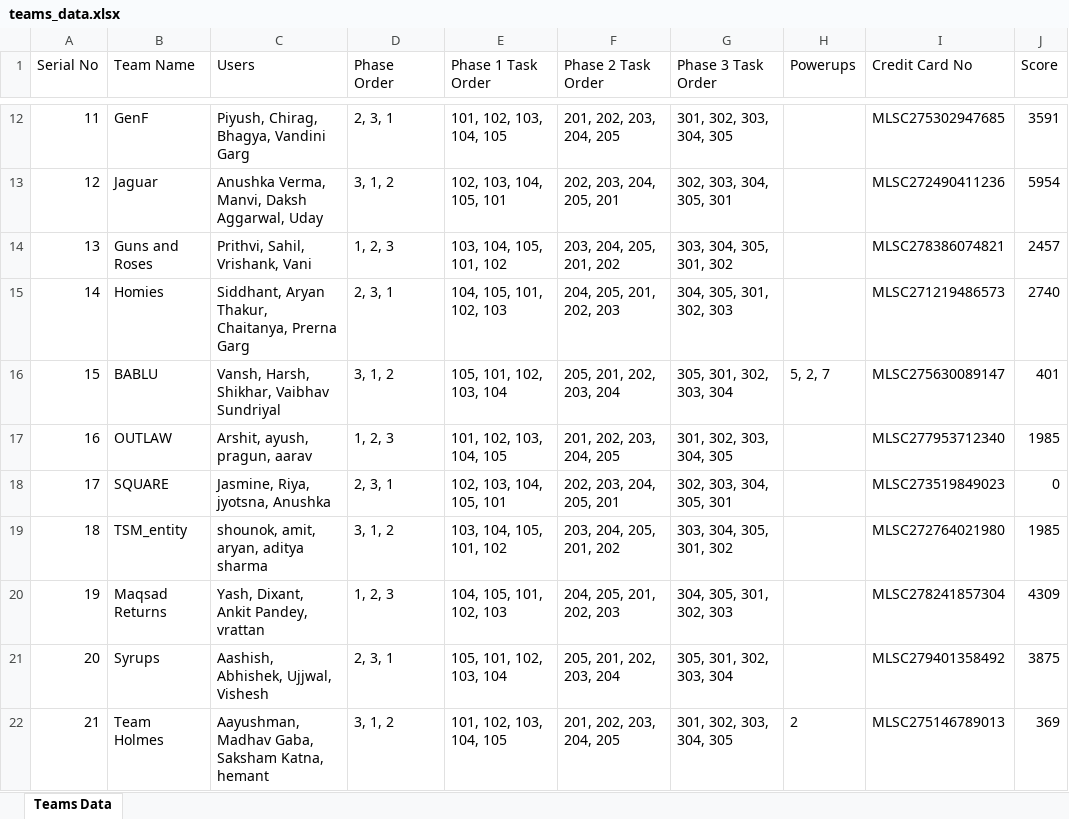
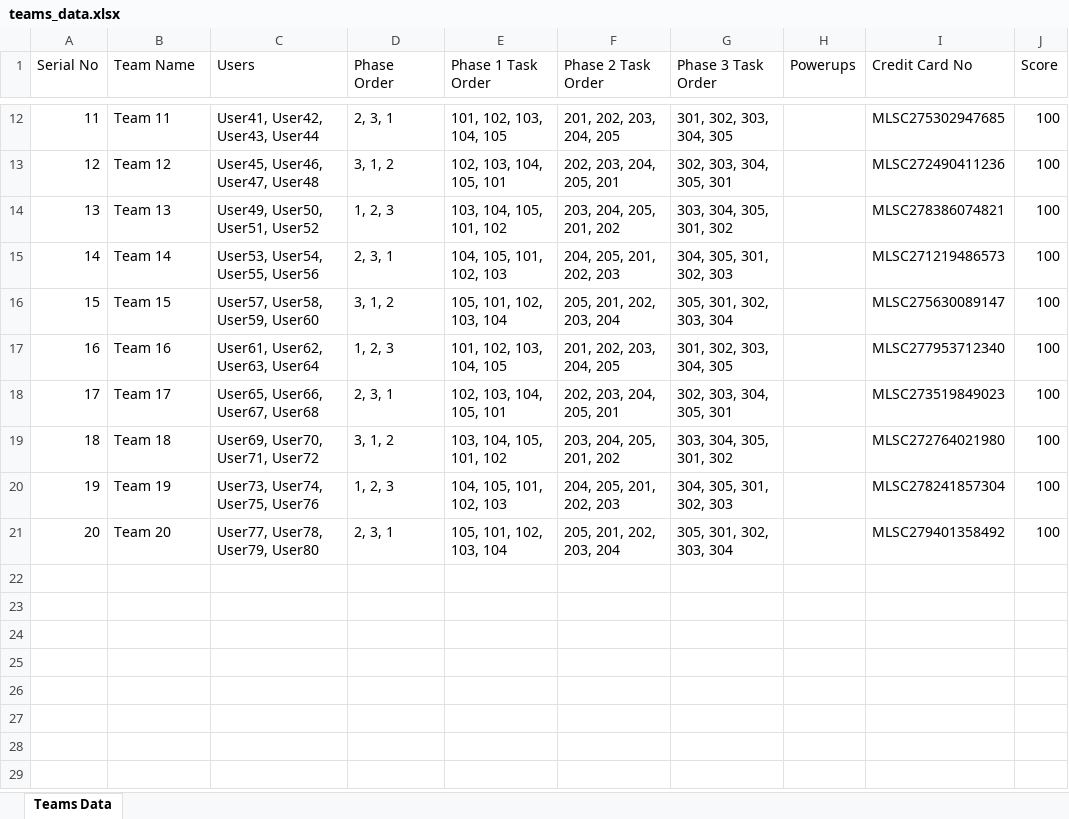
Before and after one commit to Fyxod/Canard, an Excel workbook: teams_data.xlsx, sheet Teams Data, drawn as a sheet; only a part is shown, gaps mark what is left out; values as stored, in another font and other column widths than the file's, no borders; the diff covers the shown part only; the diff names each change by its address in the sheet, - before the commit and + after, or states it on an @@ line.

```diff
--- a/teams_data.xlsx (sheet Teams Data)
+++ b/teams_data.xlsx (sheet Teams Data)
-B12 (Team Name): GenF
+B12 (Team Name): Team 11
-C12 (Users): Piyush, Chirag, Bhagya, Vandini Garg
+C12 (Users): User41, User42, User43, User44
-J12 (Score): 3591
+J12 (Score): 100
-B13 (Team Name): Jaguar
+B13 (Team Name): Team 12
-C13 (Users): Anushka Verma, Manvi, Daksh Aggarwal, Uday
+C13 (Users): User45, User46, User47, User48
-J13 (Score): 5954
+J13 (Score): 100
-B14 (Team Name): Guns and Roses
+B14 (Team Name): Team 13
-C14 (Users): Prithvi, Sahil, Vrishank, Vani
+C14 (Users): User49, User50, User51, User52
-J14 (Score): 2457
+J14 (Score): 100
-B15 (Team Name): Homies
+B15 (Team Name): Team 14
-C15 (Users): Siddhant, Aryan Thakur, Chaitanya, Prerna Garg
+C15 (Users): User53, User54, User55, User56
-J15 (Score): 2740
+J15 (Score): 100
-B16 (Team Name): BABLU
+B16 (Team Name): Team 15
-C16 (Users): Vansh, Harsh, Shikhar, Vaibhav Sundriyal
+C16 (Users): User57, User58, User59, User60
-H16 (Powerups): 5, 2, 7
+H16 (Powerups): (empty)
-J16 (Score): 401
+J16 (Score): 100
-B17 (Team Name): OUTLAW
+B17 (Team Name): Team 16
-C17 (Users): Arshit, ayush, pragun, aarav
+C17 (Users): User61, User62, User63, User64
-J17 (Score): 1985
+J17 (Score): 100
-B18 (Team Name): SQUARE
+B18 (Team Name): Team 17
-C18 (Users): Jasmine, Riya, jyotsna, Anushka
+C18 (Users): User65, User66, User67, User68
-J18 (Score): 0
+J18 (Score): 100
-B19 (Team Name): TSM_entity
+B19 (Team Name): Team 18
-C19 (Users): shounok, amit, aryan, aditya sharma
+C19 (Users): User69, User70, User71, User72
-J19 (Score): 1985
+J19 (Score): 100
-B20 (Team Name): Maqsad Returns
+B20 (Team Name): Team 19
-C20 (Users): Yash, Dixant, Ankit Pandey, vrattan
+C20 (Users): User73, User74, User75, User76
-J20 (Score): 4309
+J20 (Score): 100
-B21 (Team Name): Syrups
+B21 (Team Name): Team 20
-C21 (Users): Aashish, Abhishek, Ujjwal, Vishesh
+C21 (Users): User77, User78, User79, User80
-J21 (Score): 3875
+J21 (Score): 100
-row 22: 21 | Team Holmes | Aayushman, Madhav Gaba, Saksham Katna, hemant | 3, 1, 2 | 101, 102, 103, 104, 105 | 201, 202, 203, 204, 205 | 301, 302, 303, 304, 305 | 2 | MLSC275146789013 | 369
```
Also changed, not shown: 6 removed rows and 30 edited cells elsewhere in this sheet, 2 other files.
